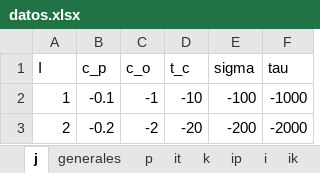
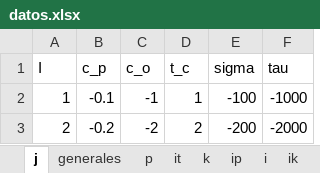
Before and after one commit to dtaguirrea/gurobi, an Excel workbook: Instancias Excel/datos.xlsx, sheet j, drawn as a sheet; values as stored, in another font and other column widths than the file's, no borders; the diff names each change by its address in the sheet, - before the commit and + after, or states it on an @@ line.

```diff
--- a/Instancias Excel/datos.xlsx (sheet j)
+++ b/Instancias Excel/datos.xlsx (sheet j)
-D2 (t_c): -10
+D2 (t_c): 1
-D3 (t_c): -20
+D3 (t_c): 2
```
Also changed, not shown: 1 other file.
